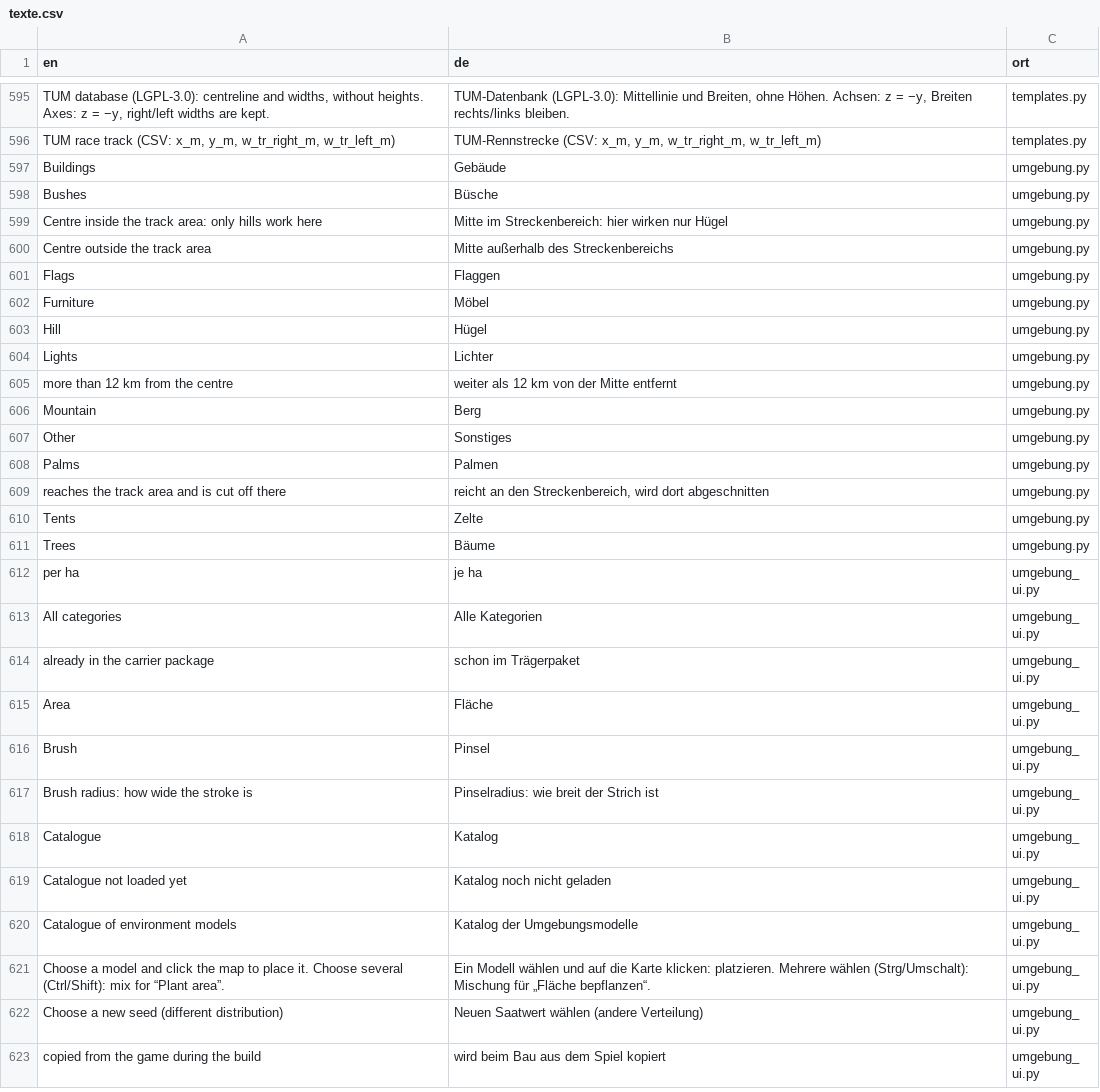
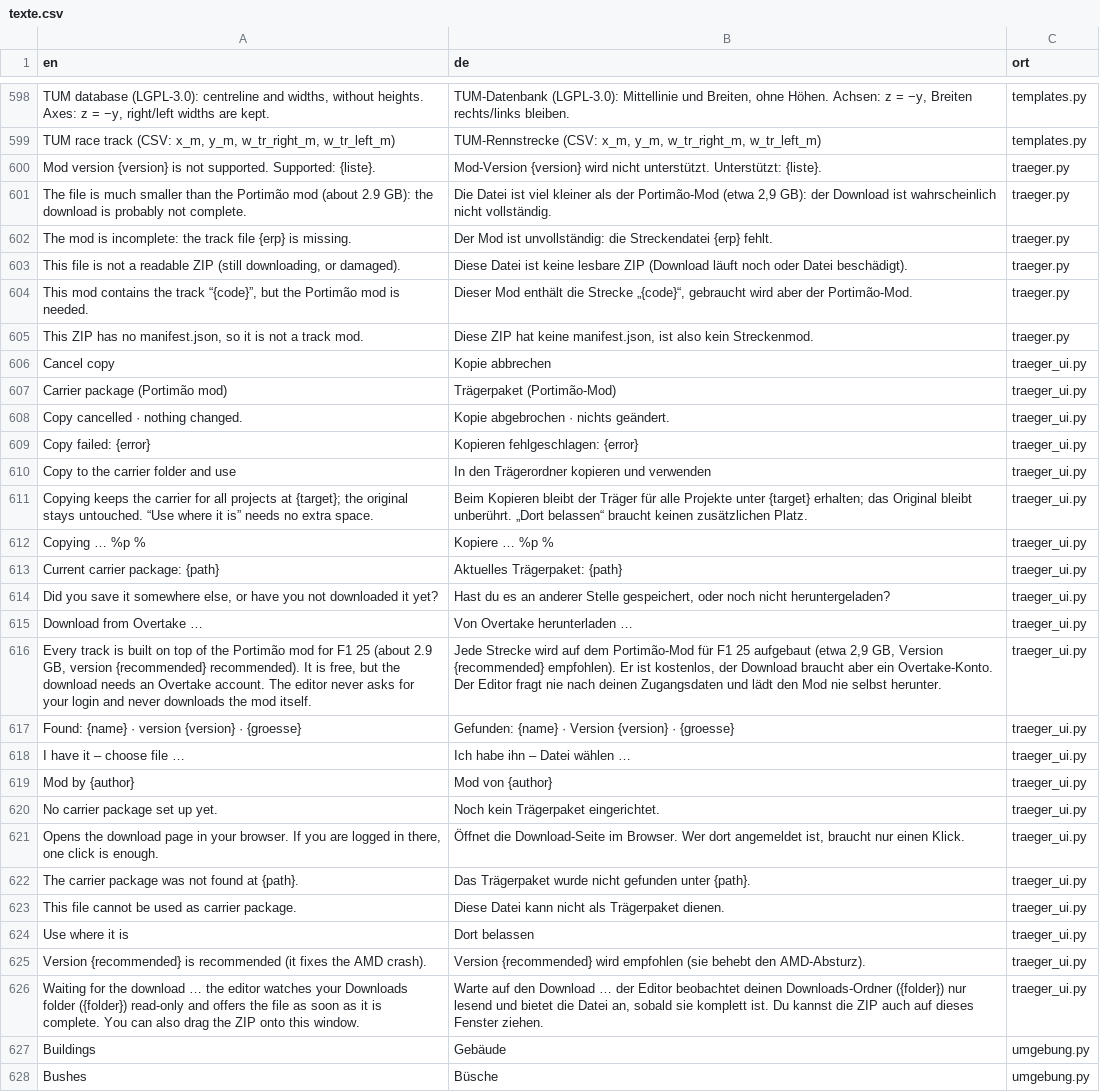
Before and after one commit to Ftoaster/F1MapEditor, a CSV file: Mapeditor/src/mapeditor/i18n/texte.csv, drawn as a sheet; only a part is shown, gaps mark what is left out; the shorter side is filled out with more unchanged rows; the diff covers the shown part only; the diff names each change by its address in the sheet, - before the commit and + after, or states it on an @@ line.

Commit message:
Mapeditor 0.3.6

```diff
--- a/Mapeditor/src/mapeditor/i18n/texte.csv
+++ b/Mapeditor/src/mapeditor/i18n/texte.csv
+row 600: Mod version {version} is not supported. Supported: {liste}. | Mod-Version {version} wird nicht unterstützt. Unterstützt: {liste}. | traeger.py
+row 601: The file is much smaller than the Portimão mod (about 2.9 GB): the download is probably not complete. | Die Datei ist viel kleiner als der Portimão-Mod (etwa 2,9 GB): der Download ist wahrscheinlich nicht vollständig. | traeger.py
+row 602: The mod is incomplete: the track file {erp} is missing. | Der Mod ist unvollständig: die Streckendatei {erp} fehlt. | traeger.py
+row 603: This file is not a readable ZIP (still downloading, or damaged). | Diese Datei ist keine lesbare ZIP (Download läuft noch oder Datei beschädigt). | traeger.py
+row 604: This mod contains the track “{code}”, but the Portimão mod is needed. | Dieser Mod enthält die Strecke „{code}“, gebraucht wird aber der Portimão-Mod. | traeger.py
+row 605: This ZIP has no manifest.json, so it is not a track mod. | Diese ZIP hat keine manifest.json, ist also kein Streckenmod. | traeger.py
+row 606: Cancel copy | Kopie abbrechen | traeger_ui.py
+row 607: Carrier package (Portimão mod) | Trägerpaket (Portimão-Mod) | traeger_ui.py
+row 608: Copy cancelled · nothing changed. | Kopie abgebrochen · nichts geändert. | traeger_ui.py
+row 609: Copy failed: {error} | Kopieren fehlgeschlagen: {error} | traeger_ui.py
+row 610: Copy to the carrier folder and use | In den Trägerordner kopieren und verwenden | traeger_ui.py
+row 611: Copying keeps the carrier for all projects at {target}; the original stays untouched. “Use where it is” needs no extra space. | Beim Kopieren bleibt der Träger für alle Projekte unter {target} erhalten; das Original bleibt unberührt. „Dort belassen“ braucht keinen zusätzlichen Platz. | traeger_ui.py
+row 612: Copying … %p % | Kopiere … %p % | traeger_ui.py
+row 613: Current carrier package: {path} | Aktuelles Trägerpaket: {path} | traeger_ui.py
+row 614: Did you save it somewhere else, or have you not downloaded it yet? | Hast du es an anderer Stelle gespeichert, oder noch nicht heruntergeladen? | traeger_ui.py
+row 615: Download from Overtake … | Von Overtake herunterladen … | traeger_ui.py
+row 616: Every track is built on top of the Portimão mod for F1 25 (about 2.9 GB, version {recommended} recommended). It is free, but the download needs an Overtake account. The editor never asks for your login and never downloads the mod itself. | Jede Strecke wird auf dem Portimão-Mod für F1 25 aufgebaut (etwa 2,9 GB, Version {recommended} empfohlen). Er ist kostenlos, der Download braucht aber ein Overtake-Konto. Der Editor fragt nie nach deinen Zugangsdaten und lädt den Mod nie selbst herunter. | traeger_ui.py
+row 617: Found: {name} · version {version} · {groesse} | Gefunden: {name} · Version {version} · {groesse} | traeger_ui.py
+row 618: I have it – choose file … | Ich habe ihn – Datei wählen … | traeger_ui.py
+row 619: Mod by {author} | Mod von {author} | traeger_ui.py
+row 620: No carrier package set up yet. | Noch kein Trägerpaket eingerichtet. | traeger_ui.py
+row 621: Opens the download page in your browser. If you are logged in there, one click is enough. | Öffnet die Download-Seite im Browser. Wer dort angemeldet ist, braucht nur einen Klick. | traeger_ui.py
+row 622: The carrier package was not found at {path}. | Das Trägerpaket wurde nicht gefunden unter {path}. | traeger_ui.py
+row 623: This file cannot be used as carrier package. | Diese Datei kann nicht als Trägerpaket dienen. | traeger_ui.py
+row 624: Use where it is | Dort belassen | traeger_ui.py
+row 625: Version {recommended} is recommended (it fixes the AMD crash). | Version {recommended} wird empfohlen (sie behebt den AMD-Absturz). | traeger_ui.py
+row 626: Waiting for the download … the editor watches your Downloads folder ({folder}) read-only and offers the file as soon as it is complete. You can also drag the ZIP onto this window. | Warte auf den Download … der Editor beobachtet deinen Downloads-Ordner ({folder}) nur lesend und bietet die Datei an, sobald sie komplett ist. Du kannst die ZIP auch auf dieses Fenster ziehen. | traeger_ui.py
```
Also changed, not shown: 5 added rows and 1 removed row elsewhere in this file, 14 other files.
